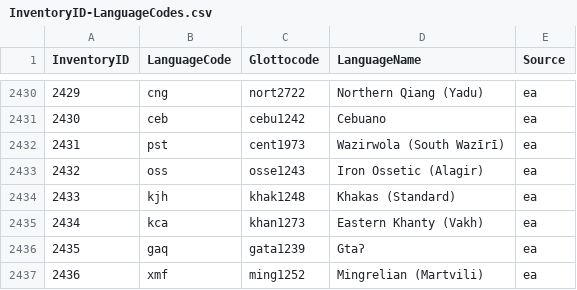
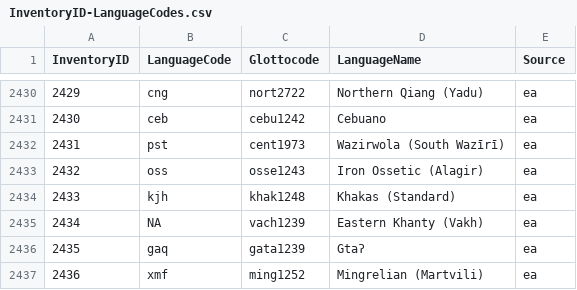
Before and after one commit to phoible/dev, a CSV file: mappings/InventoryID-LanguageCodes.csv, drawn as a sheet; only a part is shown, gaps mark what is left out.

Commit message:
more precise glottolog code given EA data

```diff
--- a/mappings/InventoryID-LanguageCodes.csv
+++ b/mappings/InventoryID-LanguageCodes.csv
@@ -2434,3 +2434,3 @@
 2433,"kjh","khak1248","Khakas (Standard)","ea"
-2434,"kca","khan1273","Eastern Khanty (Vakh)","ea"
+2434,NA,"vach1239","Eastern Khanty (Vakh)","ea"
 2435,"gaq","gata1239","Gtaʔ","ea"
```
